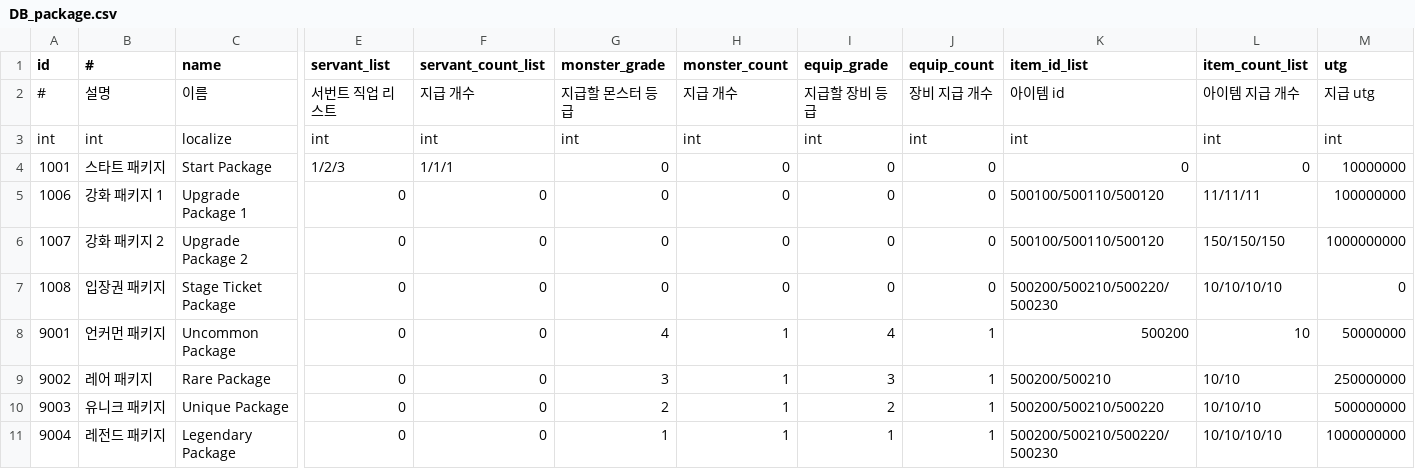
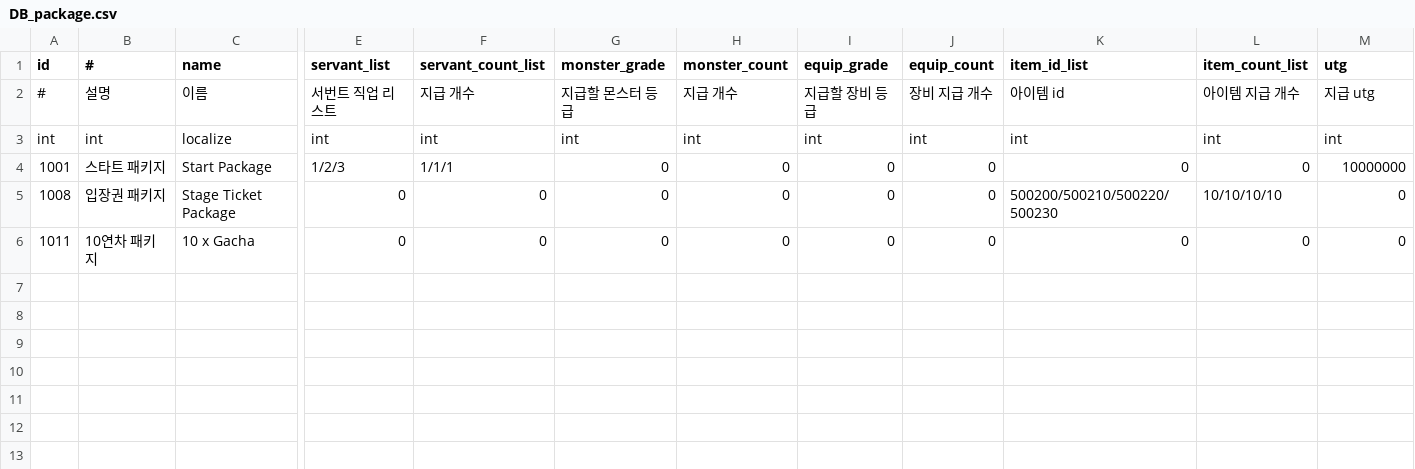
Before and after one commit to DevToothCrew/UnlimitedTower, a CSV file: UnlimitedTowerClient/TowerMain/UnlimitedTower/Assets/Resources/CSV/DB_package.csv, drawn as a sheet; only a part is shown, gaps mark what is left out; removed rows and columns are numbered as before the commit, all else as after; rows hold the shown columns only; the diff names each change by its address in the sheet, - before the commit and + after, or states it on an @@ line.

Commit message:
Package Update

```diff
--- a/UnlimitedTowerClient/TowerMain/UnlimitedTower/Assets/Resources/CSV/DB_package.csv
+++ b/UnlimitedTowerClient/TowerMain/UnlimitedTower/Assets/Resources/CSV/DB_package.csv
-row 5: 1006 | 강화 패키지 1 | Upgrade Package 1 | 0 | 0 | 0 | 0 | 0 | 0 | 500100/500110/500120 | 11/11/11 | 100000000
-row 6: 1007 | 강화 패키지 2 | Upgrade Package 2 | 0 | 0 | 0 | 0 | 0 | 0 | 500100/500110/500120 | 150/150/150 | 1000000000
-row 8: 9001 | 언커먼 패키지 | Uncommon Package | 0 | 0 | 4 | 1 | 4 | 1 | 500200 | 10 | 50000000
-row 9: 9002 | 레어 패키지 | Rare Package | 0 | 0 | 3 | 1 | 3 | 1 | 500200/500210 | 10/10 | 250000000
-row 10: 9003 | 유니크 패키지 | Unique Package | 0 | 0 | 2 | 1 | 2 | 1 | 500200/500210/500220 | 10/10/10 | 500000000
-row 11: 9004 | 레전드 패키지 | Legendary Package | 0 | 0 | 1 | 1 | 1 | 1 | 500200/500210/500220/500230 | 10/10/10/10 | 1000000000
+row 6: 1011 | 10연차 패키지 | 10 x Gacha | 0 | 0 | 0 | 0 | 0 | 0 | 0 | 0 | 0
```
Also changed, not shown: UnlimitedTowerClient/TowerMain/UnlimitedTower/Assets/Resources/CSV/DB_shop_item.csv, 5 other files.
